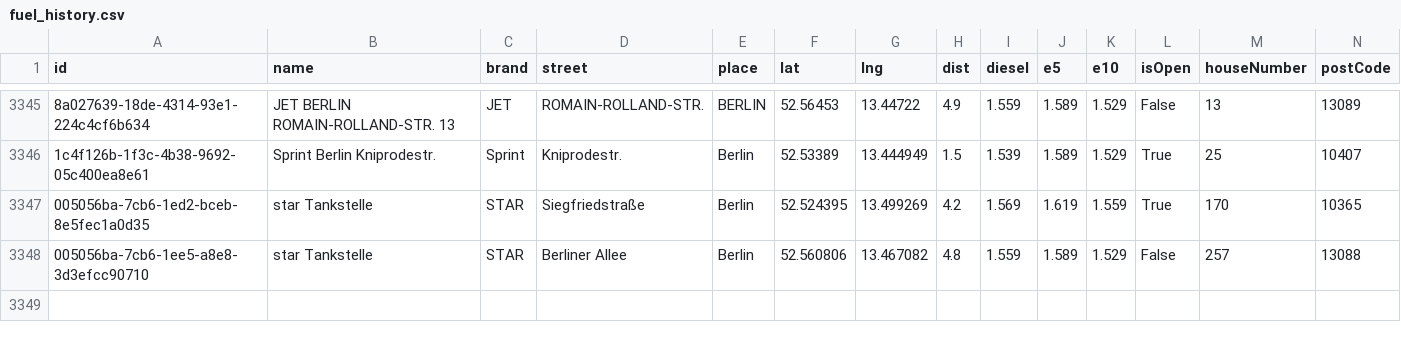
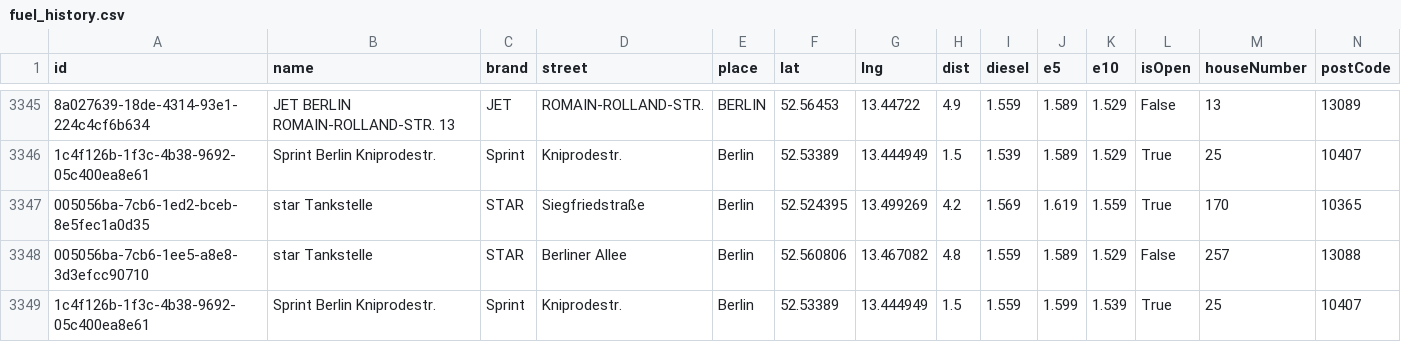
Before and after one commit to vineethmadambi/fuel-tracker, a CSV file: fuel_history.csv, drawn as a sheet; only a part is shown, gaps mark what is left out; rows hold the shown columns only; the diff names each change by its address in the sheet, - before the commit and + after, or states it on an @@ line.

```diff
--- a/fuel_history.csv
+++ b/fuel_history.csv
+row 3349: 1c4f126b-1f3c-4b38-9692-05c400ea8e61 | Sprint Berlin Kniprodestr. | Sprint | Kniprodestr. | Berlin | 52.53389 | 13.444949 | 1.5 | 1.559 | 1.599 | 1.539 | True | 25 | 10407
```
